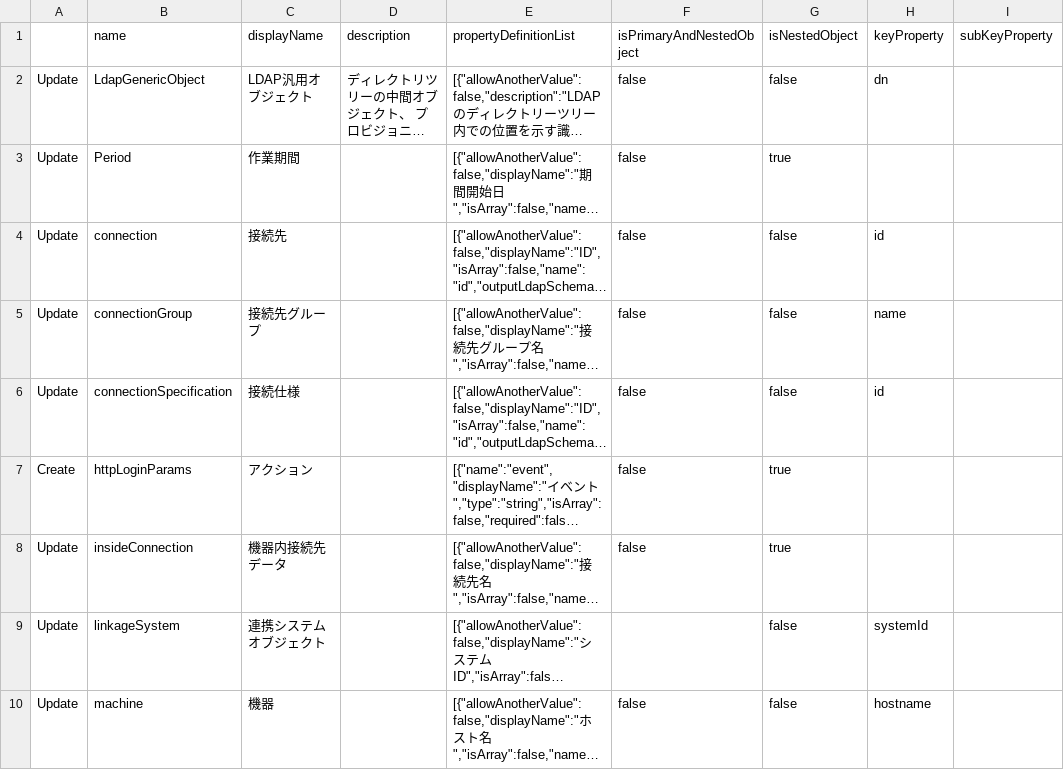
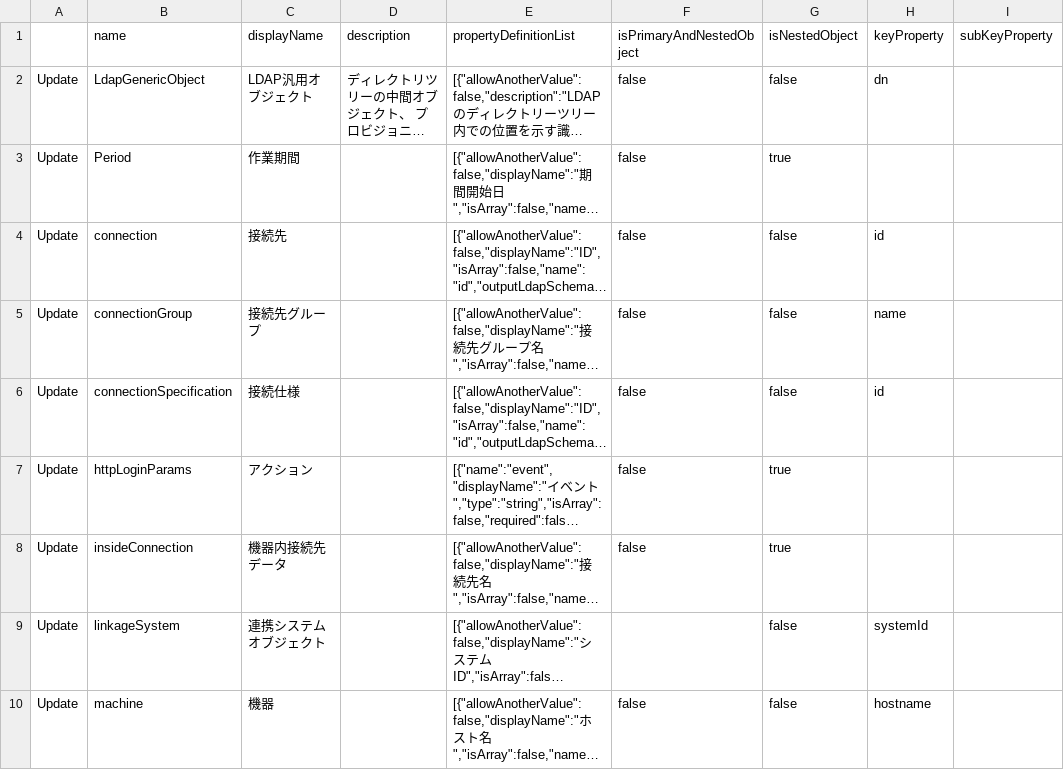
Before and after one commit to procube-open/hive-admin-gate, a CSV file: temp/_sandboxClasses.csv, drawn as a sheet; only a part is shown; long unchanged cells end in …; the diff covers the shown part only; the diff names each change by its address in the sheet, - before the commit and + after, or states it on an @@ line.

```diff
--- a/temp/_sandboxClasses.csv
+++ b/temp/_sandboxClasses.csv
-A7: Create
+A7: Update
```
Also changed, not shown: 1 edited cell elsewhere in this file, temp/_sandboxInterfaces.csv, 1 other file.
